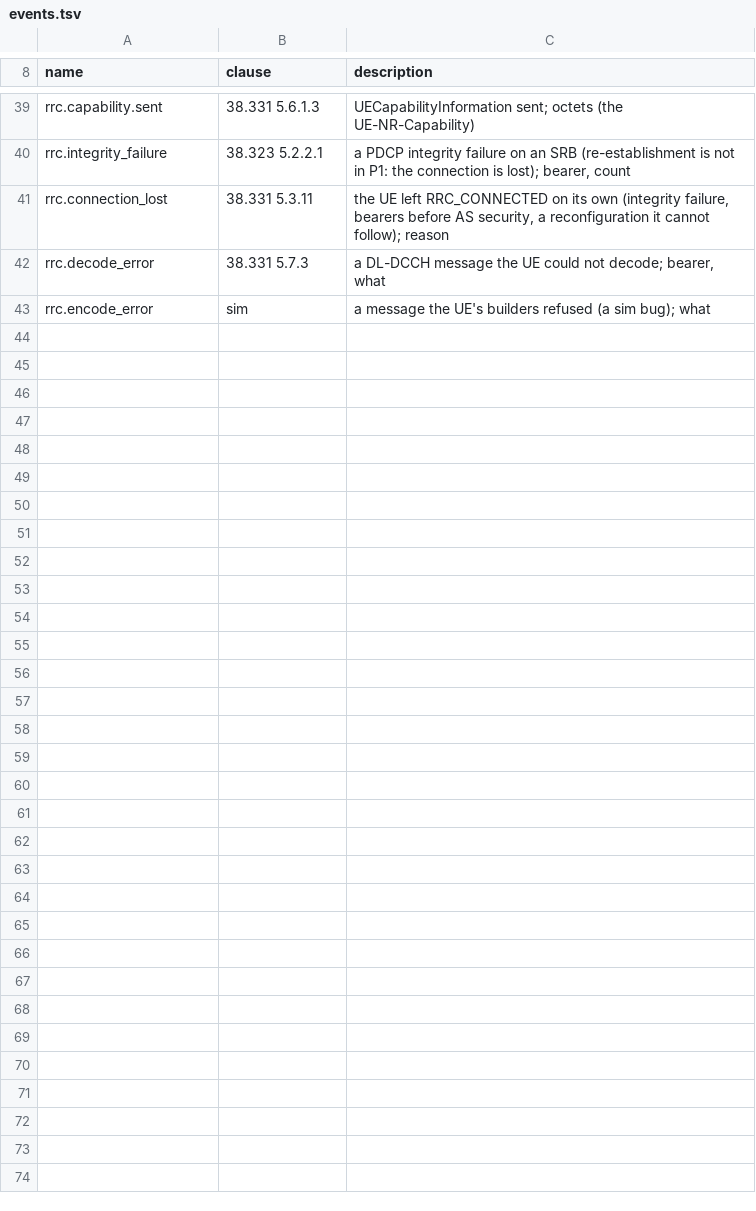
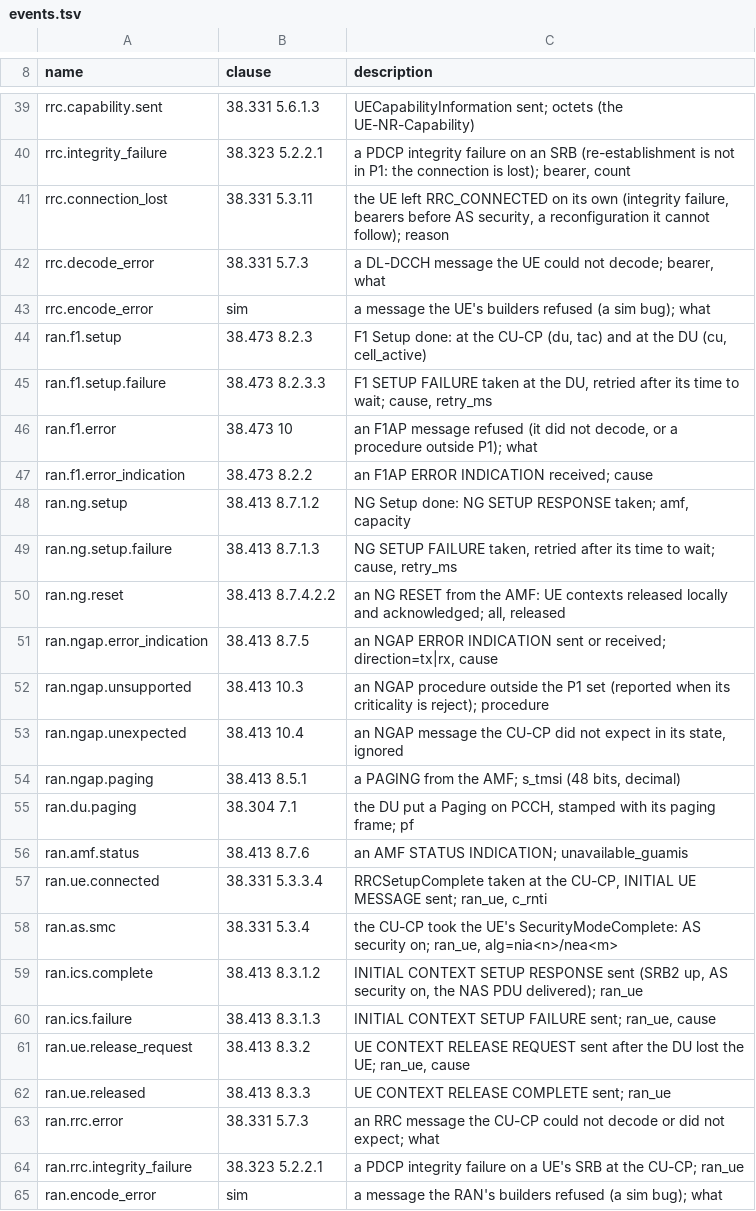
Before and after one commit to adijuliawan/kaluza-sim, a TSV file: src/api/events.tsv, drawn as a sheet; only a part is shown, gaps mark what is left out; the diff names each change by its address in the sheet, - before the commit and + after, or states it on an @@ line.

```diff
--- a/src/api/events.tsv
+++ b/src/api/events.tsv
+row 44: ran.f1.setup | 38.473 8.2.3 | F1 Setup done: at the CU-CP (du, tac) and at the DU (cu, cell_active)
+row 45: ran.f1.setup.failure | 38.473 8.2.3.3 | F1 SETUP FAILURE taken at the DU, retried after its time to wait; cause, retry_ms
+row 46: ran.f1.error | 38.473 10 | an F1AP message refused (it did not decode, or a procedure outside P1); what
+row 47: ran.f1.error_indication | 38.473 8.2.2 | an F1AP ERROR INDICATION received; cause
+row 48: ran.ng.setup | 38.413 8.7.1.2 | NG Setup done: NG SETUP RESPONSE taken; amf, capacity
+row 49: ran.ng.setup.failure | 38.413 8.7.1.3 | NG SETUP FAILURE taken, retried after its time to wait; cause, retry_ms
+row 50: ran.ng.reset | 38.413 8.7.4.2.2 | an NG RESET from the AMF: UE contexts released locally and acknowledged; all, released
+row 51: ran.ngap.error_indication | 38.413 8.7.5 | an NGAP ERROR INDICATION sent or received; direction=tx|rx, cause
+row 52: ran.ngap.unsupported | 38.413 10.3 | an NGAP procedure outside the P1 set (reported when its criticality is reject); procedure
+row 53: ran.ngap.unexpected | 38.413 10.4 | an NGAP message the CU-CP did not expect in its state, ignored
+row 54: ran.ngap.paging | 38.413 8.5.1 | a PAGING from the AMF; s_tmsi (48 bits, decimal)
+row 55: ran.du.paging | 38.304 7.1 | the DU put a Paging on PCCH, stamped with its paging frame; pf
+row 56: ran.amf.status | 38.413 8.7.6 | an AMF STATUS INDICATION; unavailable_guamis
+row 57: ran.ue.connected | 38.331 5.3.3.4 | RRCSetupComplete taken at the CU-CP, INITIAL UE MESSAGE sent; ran_ue, c_rnti
+row 58: ran.as.smc | 38.331 5.3.4 | the CU-CP took the UE's SecurityModeComplete: AS security on; ran_ue, alg=nia<n>/nea<m>
+row 59: ran.ics.complete | 38.413 8.3.1.2 | INITIAL CONTEXT SETUP RESPONSE sent (SRB2 up, AS security on, the NAS PDU delivered); ran_ue
+row 60: ran.ics.failure | 38.413 8.3.1.3 | INITIAL CONTEXT SETUP FAILURE sent; ran_ue, cause
+row 61: ran.ue.release_request | 38.413 8.3.2 | UE CONTEXT RELEASE REQUEST sent after the DU lost the UE; ran_ue, cause
+row 62: ran.ue.released | 38.413 8.3.3 | UE CONTEXT RELEASE COMPLETE sent; ran_ue
+row 63: ran.rrc.error | 38.331 5.7.3 | an RRC message the CU-CP could not decode or did not expect; what
+row 64: ran.rrc.integrity_failure | 38.323 5.2.2.1 | a PDCP integrity failure on a UE's SRB at the CU-CP; ran_ue
+row 65: ran.encode_error | sim | a message the RAN's builders refused (a sim bug); what
```
Also changed, not shown: docs/compliance/built.tsv, 45 other files.
